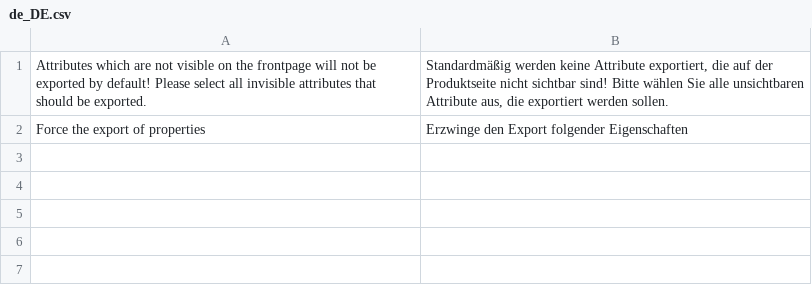
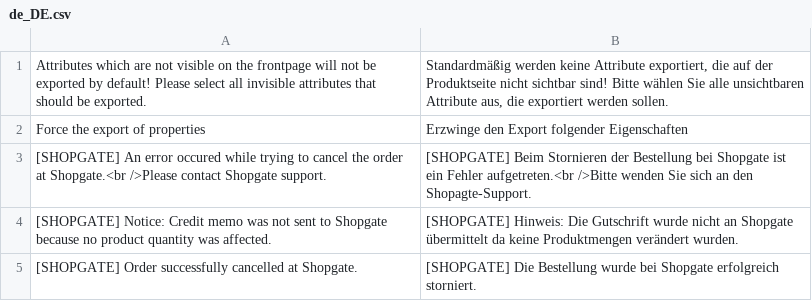
Before and after one commit to shopgate/cart-integration-magento2-export, a CSV file: src/i18n/de_DE.csv, drawn as a sheet.

```diff
--- a/src/i18n/de_DE.csv
+++ b/src/i18n/de_DE.csv
@@ -2 +2,4 @@
 "Force the export of properties","Erzwinge den Export folgender Eigenschaften"
+"[SHOPGATE] An error occured while trying to cancel the order at Shopgate.<br />Please contact Shopgate support.", "[SHOPGATE] Beim Stornieren der Bestellung bei Shopgate ist ein Fehler aufgetreten.<br />Bitte wenden Sie sich an den Shopagte-Support."
+"[SHOPGATE] Notice: Credit memo was not sent to Shopgate because no product quantity was affected.","[SHOPGATE] Hinweis: Die Gutschrift wurde nicht an Shopgate übermittelt da keine Produktmengen verändert wurden."
+"[SHOPGATE] Order successfully cancelled at Shopgate.", "[SHOPGATE] Die Bestellung wurde bei Shopgate erfolgreich storniert."
```
Also changed, not shown: 14 other files.
